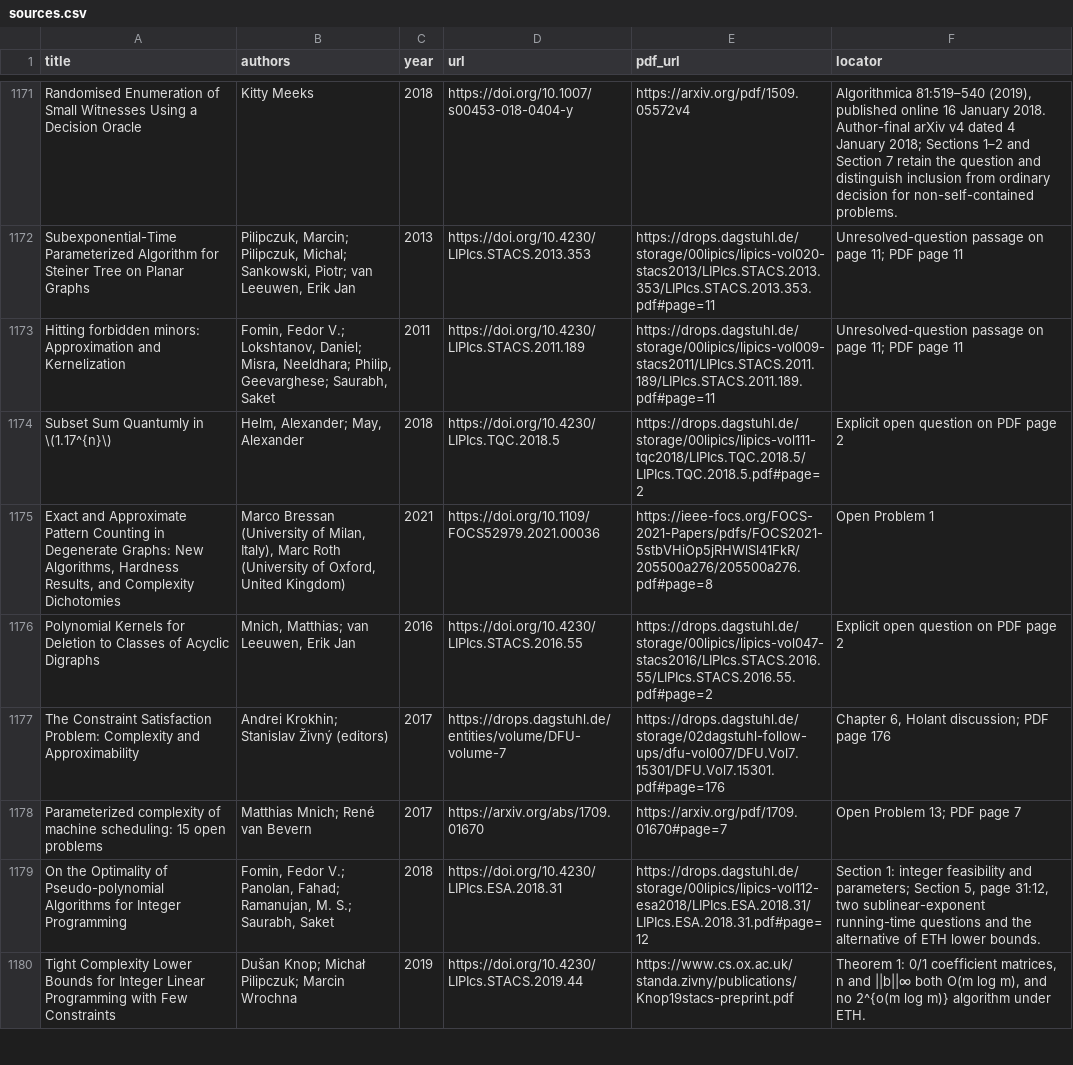
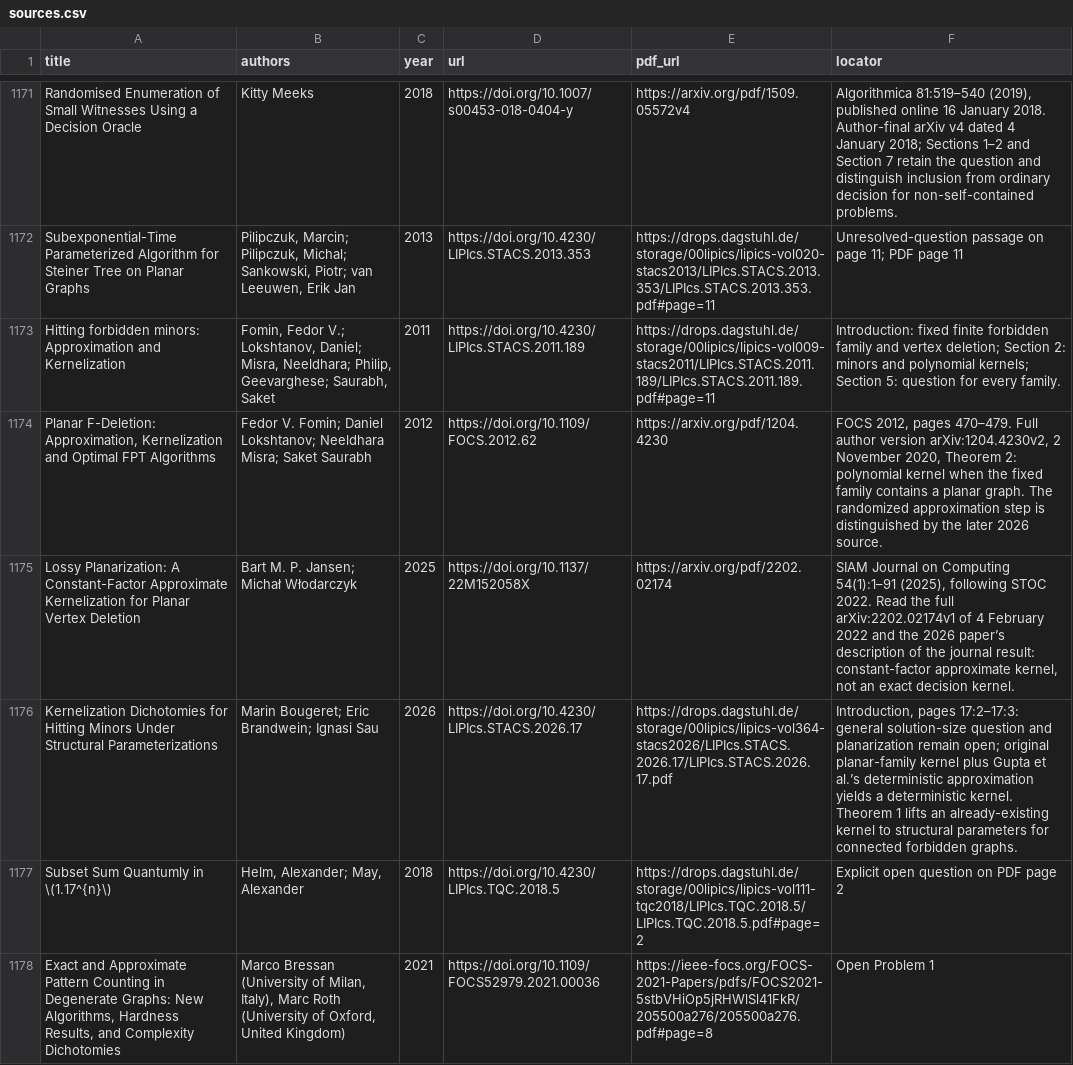
Before and after one commit to vaclavrozhon/atlas, a CSV file: sources.csv, drawn as a sheet; only a part is shown, gaps mark what is left out; the shorter side is filled out with more unchanged rows.

```diff
--- a/sources.csv
+++ b/sources.csv
@@ -1172,3 +1172,6 @@ Randomised Enumeration of Small Witnesses Using a Decision Oracle,Kitty Meeks,20
 Subexponential-Time Parameterized Algorithm for Steiner Tree on Planar Graphs,"Pilipczuk, Marcin; Pilipczuk, Michal; Sankowski, Piotr; van Leeuwen, Erik Jan",2013,https://doi.org/10.4230/LIPIcs.STACS.2013.353,https://drops.dagstuhl.de/storage/00lipics/lipics-vol020-stacs2013/LIPIcs.STACS.2013.353/LIPIcs.STACS.2013.353.pdf#page=11,Unresolved-question passage on page 11; PDF page 11
-Hitting forbidden minors: Approximation and Kernelization,"Fomin, Fedor V.; Lokshtanov, Daniel; Misra, Neeldhara; Philip, Geevarghese; Saurabh, Saket",2011,https://doi.org/10.4230/LIPIcs.STACS.2011.189,https://drops.dagstuhl.de/storage/00lipics/lipics-vol009-stacs2011/LIPIcs.STACS.2011.189/LIPIcs.STACS.2011.189.pdf#page=11,Unresolved-question passage on page 11; PDF page 11
+Hitting forbidden minors: Approximation and Kernelization,"Fomin, Fedor V.; Lokshtanov, Daniel; Misra, Neeldhara; Philip, Geevarghese; Saurabh, Saket",2011,https://doi.org/10.4230/LIPIcs.STACS.2011.189,https://drops.dagstuhl.de/storage/00lipics/lipics-vol009-stacs2011/LIPIcs.STACS.2011.189/LIPIcs.STACS.2011.189.pdf#page=11,Introduction: fixed finite forbidden family and vertex deletion; Section 2: minors and polynomial kernels; Section 5: question for every family.
+"Planar F-Deletion: Approximation, Kernelization and Optimal FPT Algorithms",Fedor V. Fomin; Daniel Lokshtanov; Neeldhara Misra; Saket Saurabh,2012,https://doi.org/10.1109/FOCS.2012.62,https://arxiv.org/pdf/1204.4230,"FOCS 2012, pages 470–479. Full author version arXiv:1204.4230v2, 2 November 2020, Theorem 2: polynomial kernel when the fixed family contains a planar graph. The randomized approximation step is distinguished by the later 2026 source."
+Lossy Planarization: A Constant-Factor Approximate Kernelization for Planar Vertex Deletion,Bart M. P. Jansen; Michał Włodarczyk,2025,https://doi.org/10.1137/22M152058X,https://arxiv.org/pdf/2202.02174,"SIAM Journal on Computing 54(1):1–91 (2025), following STOC 2022. Read the full arXiv:2202.02174v1 of 4 February 2022 and the 2026 paper’s description of the journal result: constant-factor approximate kernel, not an exact decision kernel."
+Kernelization Dichotomies for Hitting Minors Under Structural Parameterizations,Marin Bougeret; Eric Brandwein; Ignasi Sau,2026,https://doi.org/10.4230/LIPIcs.STACS.2026.17,https://drops.dagstuhl.de/storage/00lipics/lipics-vol364-stacs2026/LIPIcs.STACS.2026.17/LIPIcs.STACS.2026.17.pdf,"Introduction, pages 17:2–17:3: general solution-size question and planarization remain open; original planar-family kernel plus Gupta et al.’s deterministic approximation yields a deterministic kernel. Theorem 1 lifts an already-existing kernel to structural parameters for connected forbidden graphs."
 Subset Sum Quantumly in \(1.17^{n}\),"Helm, Alexander; May, Alexander",2018,https://doi.org/10.4230/LIPIcs.TQC.2018.5,https://drops.dagstuhl.de/storage/00lipics/lipics-vol111-tqc2018/LIPIcs.TQC.2018.5/LIPIcs.TQC.2018.5.pdf#page=2,Explicit open question on PDF page 2
```
Also changed, not shown: areas.csv, importance-ranking.csv, 11 other files.
